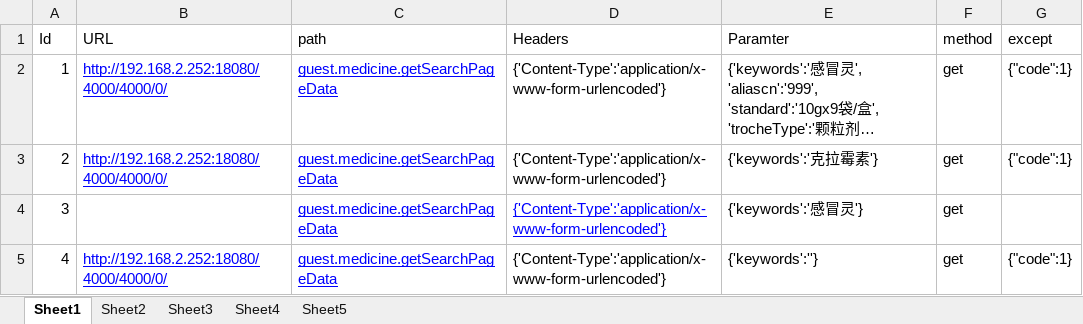
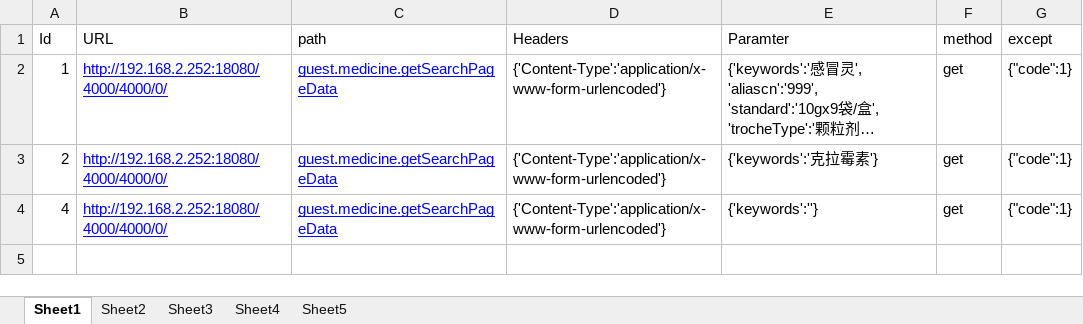
Before and after one commit to hfy001/jiekou, an Excel workbook: data/case.xlsx, sheet Sheet1, drawn as a sheet; long unchanged cells end in …; values as stored, in another font and other column widths than the file's, no borders; the diff names each change by its address in the sheet, - before the commit and + after, or states it on an @@ line.

```diff
--- a/data/case.xlsx (sheet Sheet1)
+++ b/data/case.xlsx (sheet Sheet1)
-row 4: 3 |  | guest.medicine.getSearchPageData | {'Content-Type':'application/x-www-form-urlencoded'} | {'keywords':'感冒灵'} | get
```
Also changed, not shown: data/canshu1.xlsx, data/getapi.xlsx, 14 other files.
